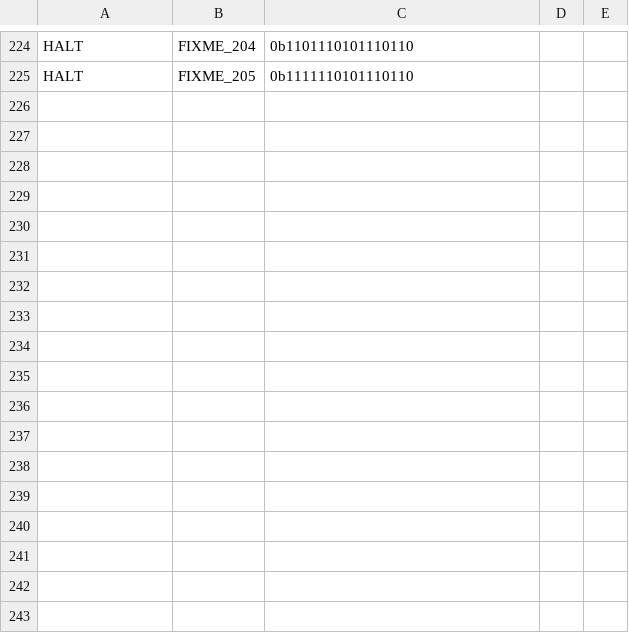
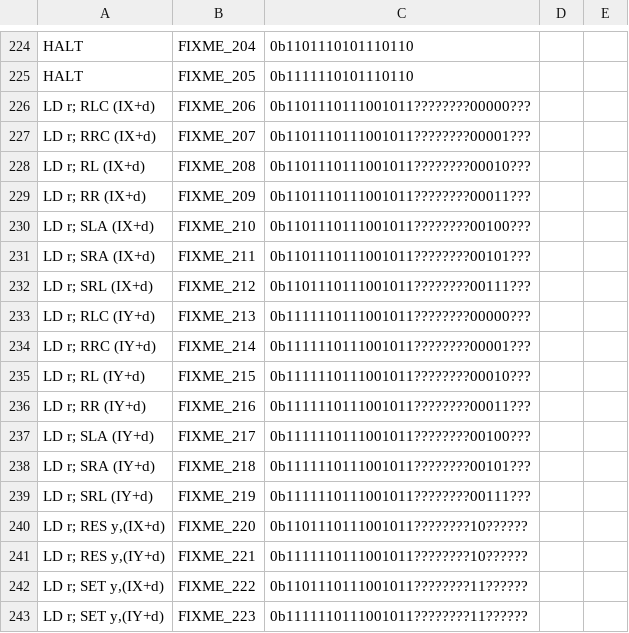
Before and after one commit to NeonMan/master-system-emu, a CSV file: z80/z80_decoder_tables.csv, drawn as a sheet; only a part is shown, gaps mark what is left out; the diff names each change by its address in the sheet, - before the commit and + after, or states it on an @@ line.

Commit message:
Added undocumented opcodes LD/ROT, LD/SET, LD/RES to decoder table.

```diff
--- a/z80/z80_decoder_tables.csv
+++ b/z80/z80_decoder_tables.csv
+row 226: LD r; RLC (IX+d) | FIXME_206 | 0b1101110111001011????????00000???
+row 227: LD r; RRC (IX+d) | FIXME_207 | 0b1101110111001011????????00001???
+row 228: LD r; RL (IX+d) | FIXME_208 | 0b1101110111001011????????00010???
+row 229: LD r; RR (IX+d) | FIXME_209 | 0b1101110111001011????????00011???
+row 230: LD r; SLA (IX+d) | FIXME_210 | 0b1101110111001011????????00100???
+row 231: LD r; SRA (IX+d) | FIXME_211 | 0b1101110111001011????????00101???
+row 232: LD r; SRL (IX+d) | FIXME_212 | 0b1101110111001011????????00111???
+row 233: LD r; RLC (IY+d) | FIXME_213 | 0b1111110111001011????????00000???
+row 234: LD r; RRC (IY+d) | FIXME_214 | 0b1111110111001011????????00001???
+row 235: LD r; RL (IY+d) | FIXME_215 | 0b1111110111001011????????00010???
+row 236: LD r; RR (IY+d) | FIXME_216 | 0b1111110111001011????????00011???
+row 237: LD r; SLA (IY+d) | FIXME_217 | 0b1111110111001011????????00100???
+row 238: LD r; SRA (IY+d) | FIXME_218 | 0b1111110111001011????????00101???
+row 239: LD r; SRL (IY+d) | FIXME_219 | 0b1111110111001011????????00111???
+row 240: LD r; RES y,(IX+d) | FIXME_220 | 0b1101110111001011????????10??????
+row 241: LD r; RES y,(IY+d) | FIXME_221 | 0b1111110111001011????????10??????
+row 242: LD r; SET y,(IX+d) | FIXME_222 | 0b1101110111001011????????11??????
+row 243: LD r; SET y,(IY+d) | FIXME_223 | 0b1111110111001011????????11??????
```
Also changed, not shown: 1 other file.
